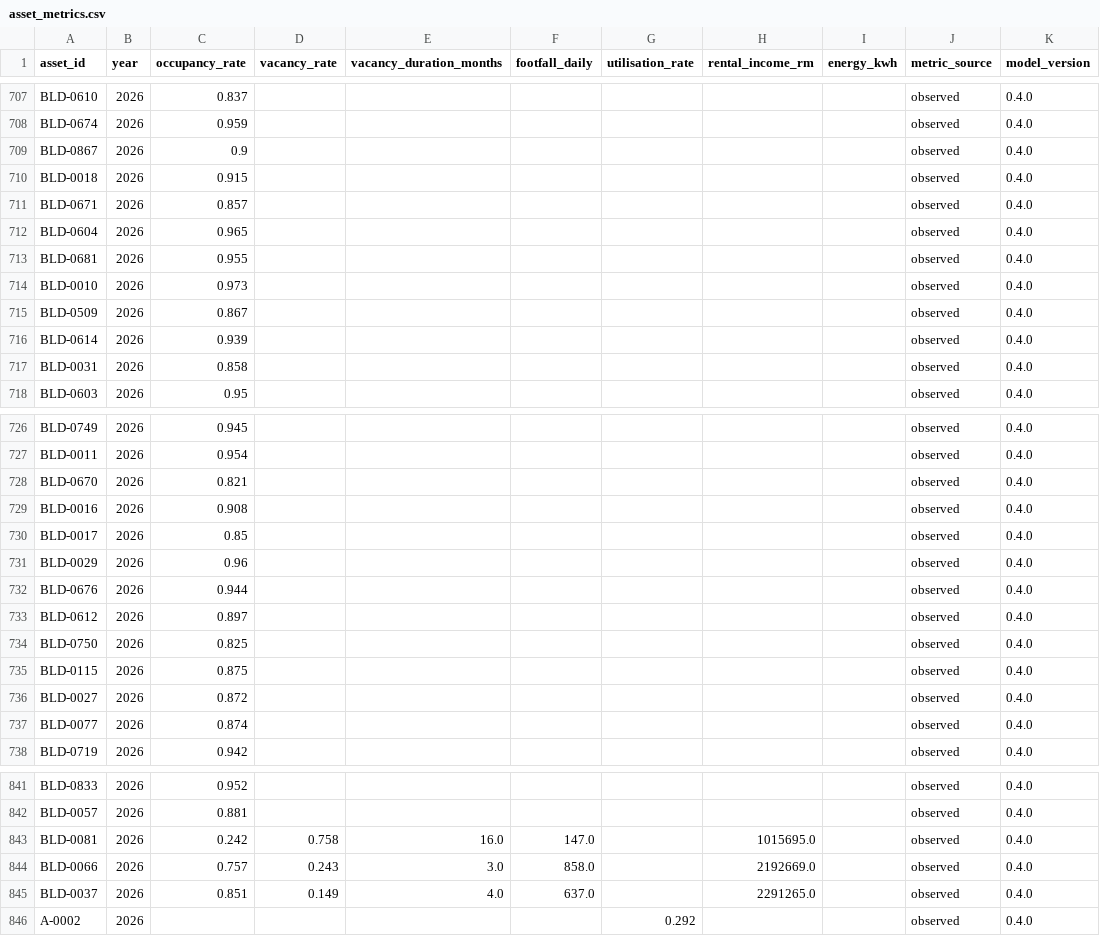
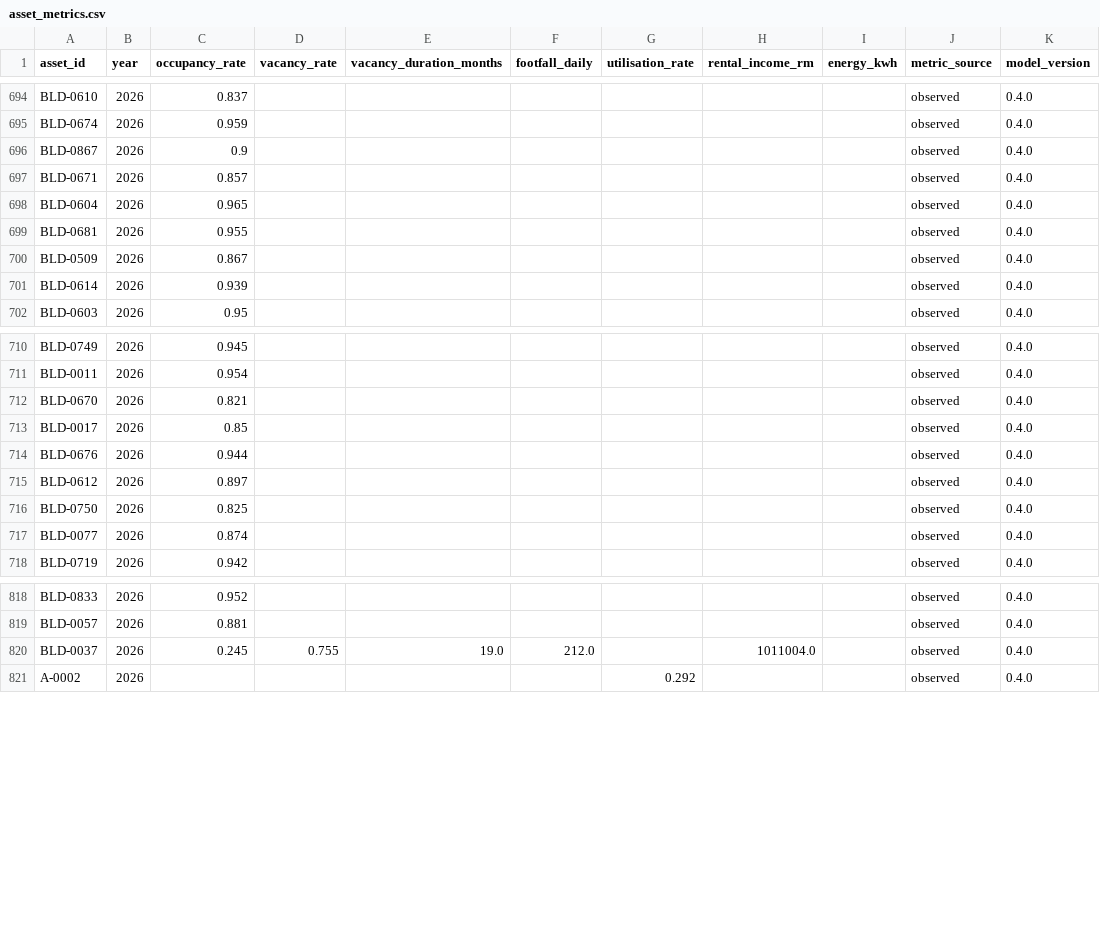
Before and after one commit to chan050516-sudo/Living_Masterplan, a CSV file: bukit_jelutong/processed/business/asset_metrics.csv, drawn as a sheet; only a part is shown, gaps mark what is left out; the diff covers the shown part only.

```diff
--- a/bukit_jelutong/processed/business/asset_metrics.csv
+++ b/bukit_jelutong/processed/business/asset_metrics.csv
@@ -709,3 +696,2 @@ BLD-0674,2026,0.959,,,,,,,observed,0.4.0
 BLD-0867,2026,0.9,,,,,,,observed,0.4.0
-BLD-0018,2026,0.915,,,,,,,observed,0.4.0
 BLD-0671,2026,0.857,,,,,,,observed,0.4.0
@@ -713,6 +699,4 @@ BLD-0604,2026,0.965,,,,,,,observed,0.4.0
 BLD-0681,2026,0.955,,,,,,,observed,0.4.0
-BLD-0010,2026,0.973,,,,,,,observed,0.4.0
 BLD-0509,2026,0.867,,,,,,,observed,0.4.0
 BLD-0614,2026,0.939,,,,,,,observed,0.4.0
-BLD-0031,2026,0.858,,,,,,,observed,0.4.0
 BLD-0603,2026,0.95,,,,,,,observed,0.4.0
@@ -728,5 +712,3 @@ BLD-0011,2026,0.954,,,,,,,observed,0.4.0
 BLD-0670,2026,0.821,,,,,,,observed,0.4.0
-BLD-0016,2026,0.908,,,,,,,observed,0.4.0
 BLD-0017,2026,0.85,,,,,,,observed,0.4.0
-BLD-0029,2026,0.96,,,,,,,observed,0.4.0
 BLD-0676,2026,0.944,,,,,,,observed,0.4.0
@@ -734,4 +716,2 @@ BLD-0612,2026,0.897,,,,,,,observed,0.4.0
 BLD-0750,2026,0.825,,,,,,,observed,0.4.0
-BLD-0115,2026,0.875,,,,,,,observed,0.4.0
-BLD-0027,2026,0.872,,,,,,,observed,0.4.0
 BLD-0077,2026,0.874,,,,,,,observed,0.4.0
@@ -842,5 +819,3 @@ BLD-0833,2026,0.952,,,,,,,observed,0.4.0
 BLD-0057,2026,0.881,,,,,,,observed,0.4.0
-BLD-0081,2026,0.242,0.758,16.0,147.0,,1015695.0,,observed,0.4.0
-BLD-0066,2026,0.757,0.243,3.0,858.0,,2192669.0,,observed,0.4.0
-BLD-0037,2026,0.851,0.149,4.0,637.0,,2291265.0,,observed,0.4.0
+BLD-0037,2026,0.245,0.755,19.0,212.0,,1011004.0,,observed,0.4.0
 A-0002,2026,,,,,0.292,,,observed,0.4.0
```
Also changed, not shown: 16 removed rows elsewhere in this file, bukit_jelutong/processed/business/assets.csv, 3 other files.
